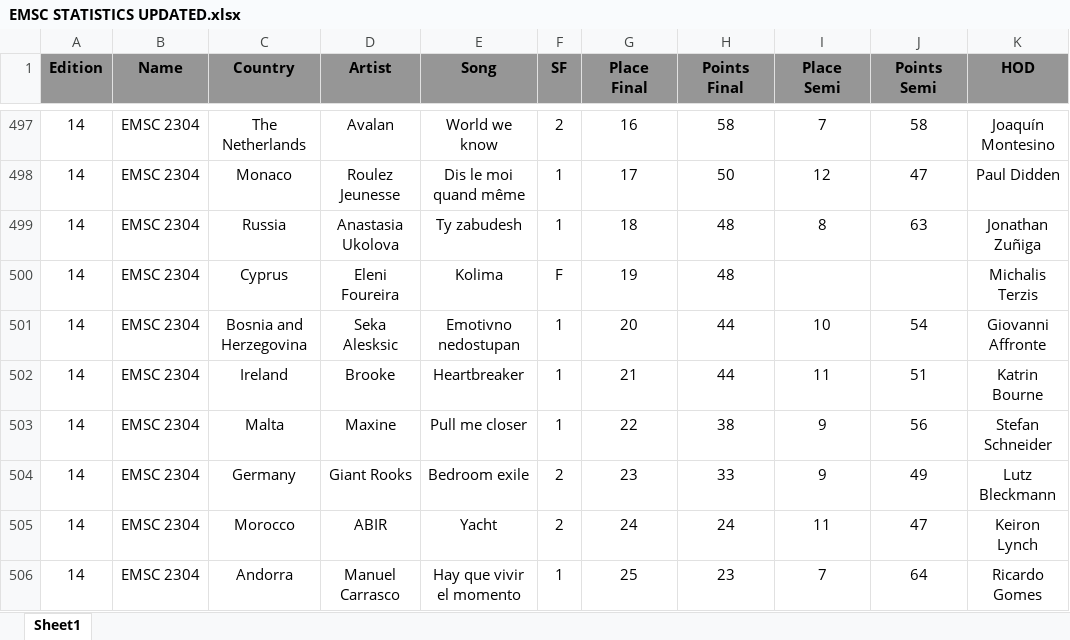
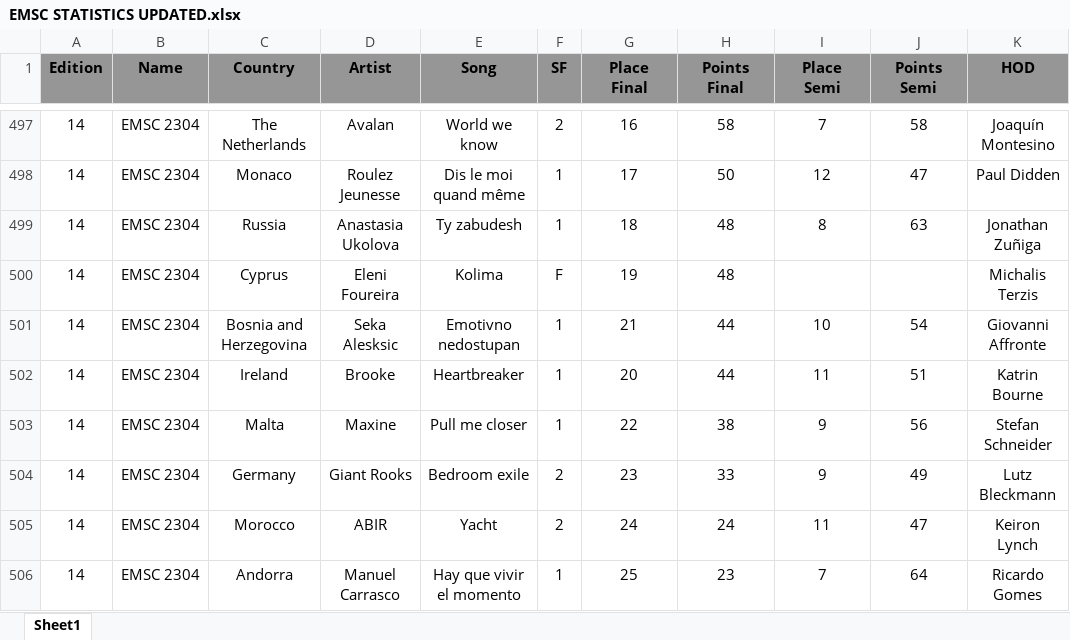
Before and after one commit to paveltodorov/EMSC, an Excel workbook: EMSC STATISTICS UPDATED.xlsx, sheet Sheet1, drawn as a sheet; only a part is shown, gaps mark what is left out; values as stored, in another font and other column widths than the file's, no borders; the diff names each change by its address in the sheet, - before the commit and + after, or states it on an @@ line.

```diff
--- a/EMSC STATISTICS UPDATED.xlsx (sheet Sheet1)
+++ b/EMSC STATISTICS UPDATED.xlsx (sheet Sheet1)
-G501 (Place Final): 20
+G501 (Place Final): 21
-G502 (Place Final): 21
+G502 (Place Final): 20
```
Also changed, not shown: CountryRankingAfterE14.xlsx, EMSC Stats Test 4.xlsx, 9 other files.
